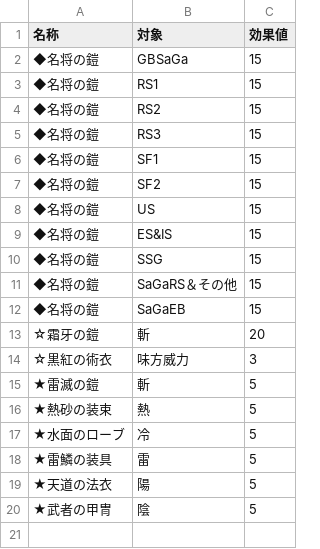
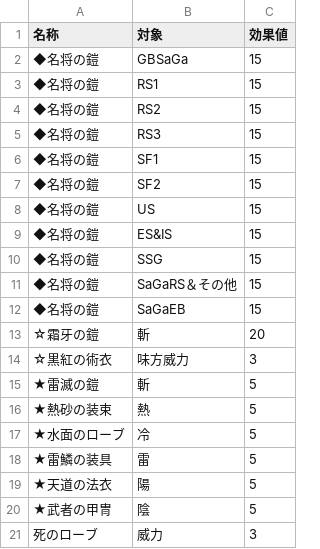
Before and after one commit to JESSY-RS/web-rs-tools, a CSV file: data/armor-main-ability.csv, drawn as a sheet.

```diff
--- a/data/armor-main-ability.csv
+++ b/data/armor-main-ability.csv
@@ -20 +20,2 @@
 ★武者の甲冑,陰,5
+死のローブ,威力,3
```
Also changed, not shown: data/style.csv, 4 other files.
